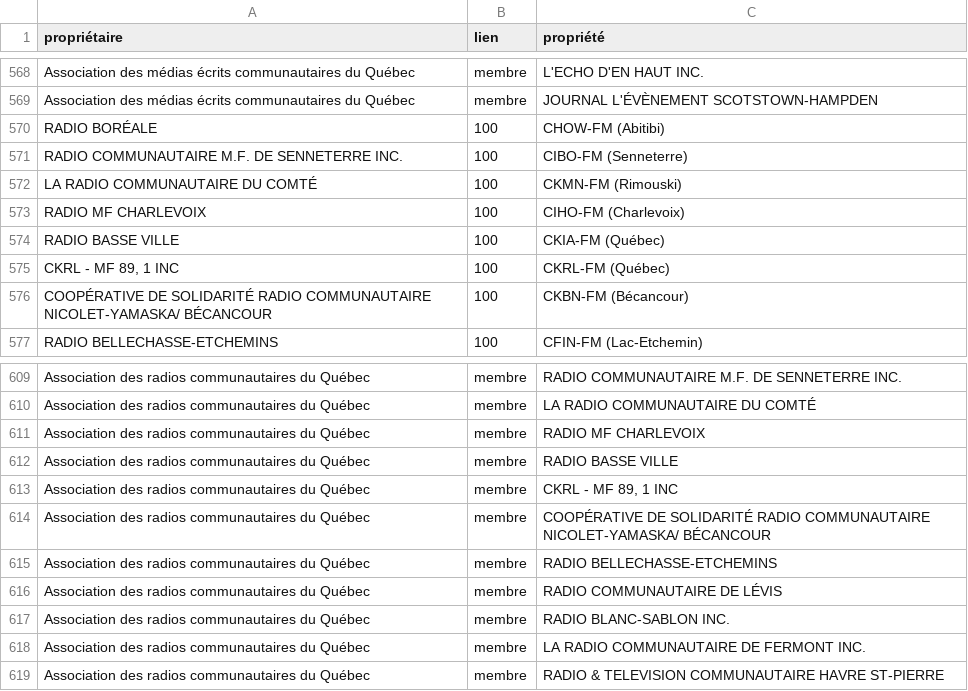
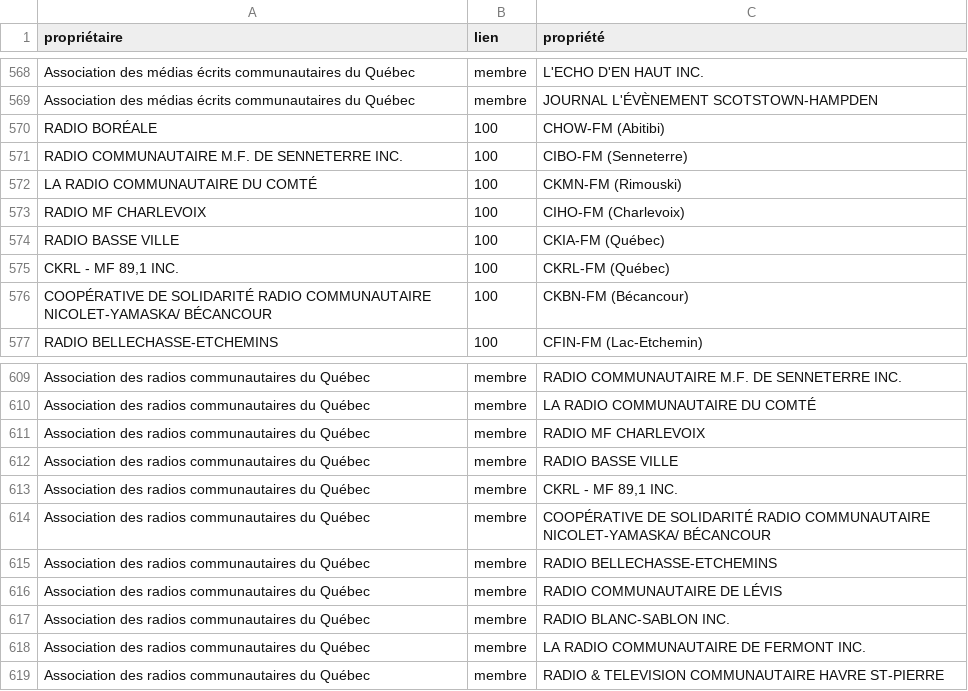
Before and after one commit to jhroy/propriete-medias-quebec, a CSV file: liens.csv, drawn as a sheet; only a part is shown, gaps mark what is left out; the diff covers the shown part only.

```diff
--- a/liens.csv
+++ b/liens.csv
@@ -574,3 +574,3 @@
 "RADIO BASSE VILLE",100,"CKIA-FM (Québec)"
-"CKRL - MF 89, 1 INC",100,"CKRL-FM (Québec)"
+"CKRL - MF 89,1 INC.",100,"CKRL-FM (Québec)"
 "COOPÉRATIVE DE SOLIDARITÉ RADIO COMMUNAUTAIRE NICOLET-YAMASKA/ BÉCANCOUR",100,"CKBN-FM (Bécancour)"
@@ -612,3 +612,3 @@
 "Association des radios communautaires du Québec","membre","RADIO BASSE VILLE"
-"Association des radios communautaires du Québec","membre","CKRL - MF 89, 1 INC"
+"Association des radios communautaires du Québec","membre","CKRL - MF 89,1 INC."
 "Association des radios communautaires du Québec","membre","COOPÉRATIVE DE SOLIDARITÉ RADIO COMMUNAUTAIRE NICOLET-YAMASKA/ BÉCANCOUR"
```
Also changed, not shown: 61 added rows and 6 edited cells elsewhere in this file, 1 other file.
